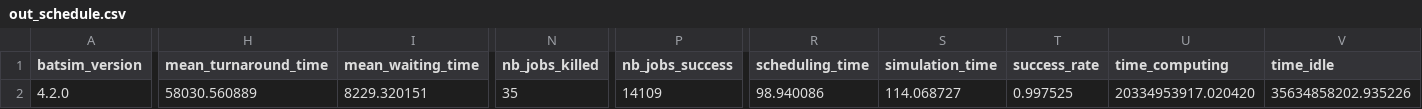
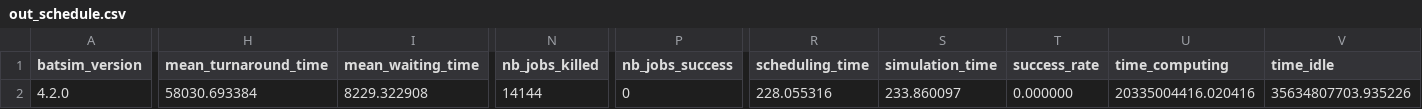
Before and after one commit to baodangtrandev/HPC_simulation, a CSV file: out_schedule.csv, drawn as a sheet; only a part is shown, gaps mark what is left out; the diff names each change by its address in the sheet, - before the commit and + after, or states it on an @@ line.

Commit message:
update RNN simulation

```diff
--- a/out_schedule.csv
+++ b/out_schedule.csv
-H2 (mean_turnaround_time): 58030.560889
+H2 (mean_turnaround_time): 58030.693384
-I2 (mean_waiting_time): 8229.320151
+I2 (mean_waiting_time): 8229.322908
-N2 (nb_jobs_killed): 35
+N2 (nb_jobs_killed): 14144
-P2 (nb_jobs_success): 14109
+P2 (nb_jobs_success): 0
-R2 (scheduling_time): 98.940086
+R2 (scheduling_time): 228.055316
-S2 (simulation_time): 114.068727
+S2 (simulation_time): 233.860097
-T2 (success_rate): 0.997525
+T2 (success_rate): 0.000000
-U2 (time_computing): 20334953917.020420
+U2 (time_computing): 20335004416.020416
-V2 (time_idle): 35634858202.935226
+V2 (time_idle): 35634807703.935226
```
Also changed, not shown: 5 other files.
